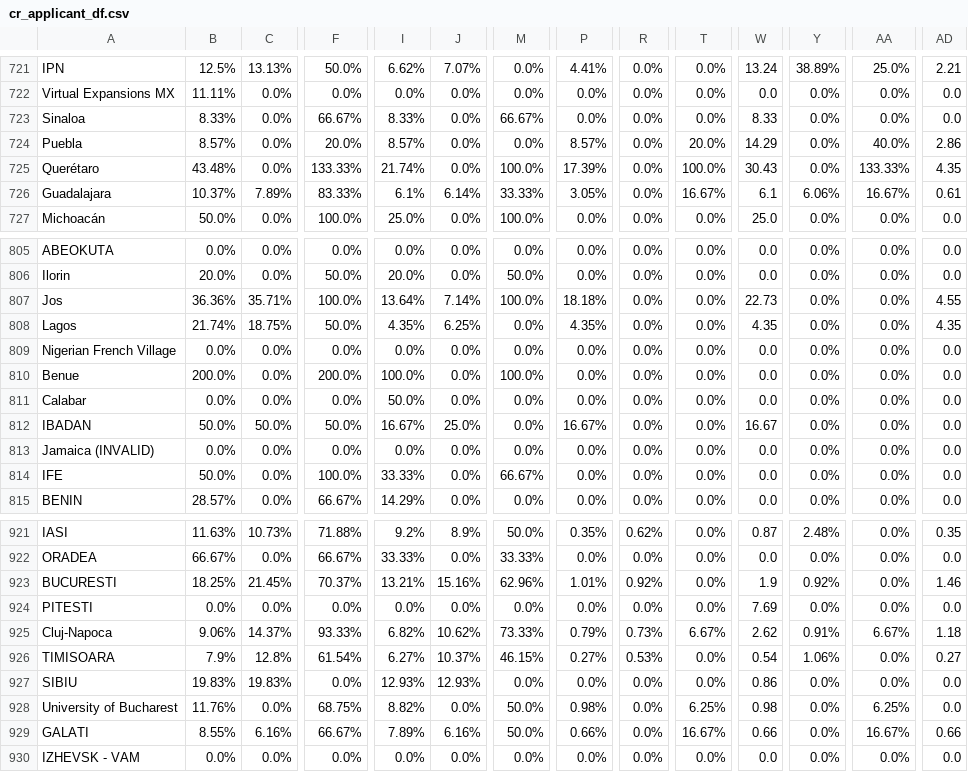
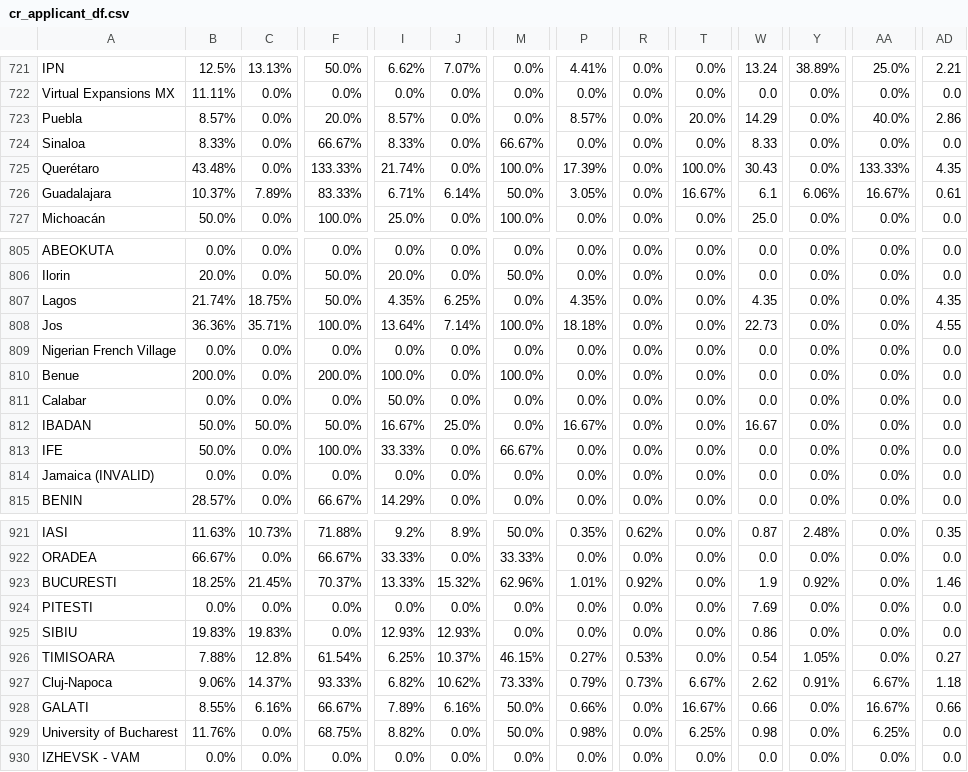
Before and after one commit to AIESEC-LK/data-pipeline, a CSV file: cr_applicant_df.csv, drawn as a sheet; only a part is shown, gaps mark what is left out; removed rows and columns are numbered as before the commit, all else as after; rows hold the shown columns only; the diff covers the shown part only; the diff names each change by its address in the sheet, - before the commit and + after, or states it on an @@ line.

```diff
--- a/cr_applicant_df.csv
+++ b/cr_applicant_df.csv
@@ row 724 moved to row 723: Puebla @@
-I726: 6.1%
+I726: 6.71%
-M726: 33.33%
+M726: 50.0%
@@ row 808 moved to row 807: Lagos @@
@@ row 814 moved to row 813: IFE @@
-I923: 13.21%
+I923: 13.33%
-J923: 15.16%
+J923: 15.32%
@@ row 927 moved to row 925: SIBIU @@
+row 926: TIMISOARA | 7.88% | 12.8% | 61.54% | 6.25% | 10.37% | 46.15% | 0.27% | 0.53% | 0.0% | 0.54 | 1.05% | 0.0% | 0.27
-A928: TIMISOARA
+A928: GALATI
-B928: 7.9%
+B928: 8.55%
-C928: 12.8%
+C928: 6.16%
-F928: 61.54%
+F928: 66.67%
-I928: 6.27%
+I928: 7.89%
-J928: 10.37%
+J928: 6.16%
-M928: 46.15%
+M928: 50.0%
-P928: 0.27%
+P928: 0.66%
-R928: 0.53%
+R928: 0.0%
-T928: 0.0%
+T928: 16.67%
-W928: 0.54
+W928: 0.66
-Y928: 1.06%
+Y928: 0.0%
-AA928: 0.0%
+AA928: 16.67%
-AD928: 0.27
+AD928: 0.66
-row 929: GALATI | 8.55% | 6.16% | 66.67% | 7.89% | 6.16% | 50.0% | 0.66% | 0.0% | 16.67% | 0.66 | 0.0% | 16.67% | 0.66
```
Also changed, not shown: 27 moved rows and 18 edited cells elsewhere in this file, abs_df.csv, cr_accepted_df.csv, 3 other files.
